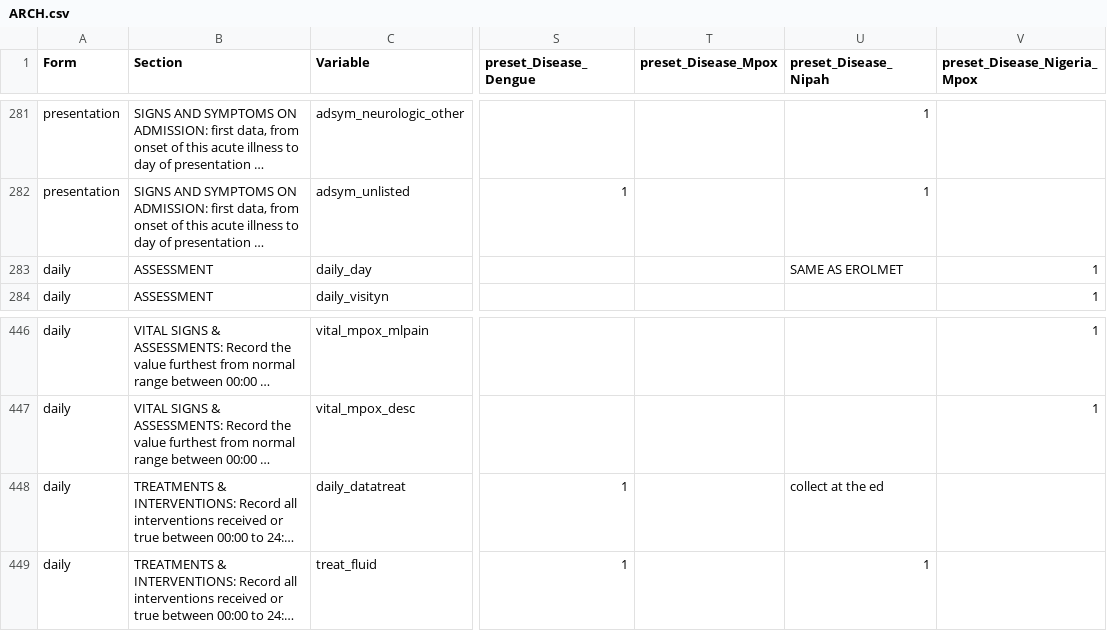
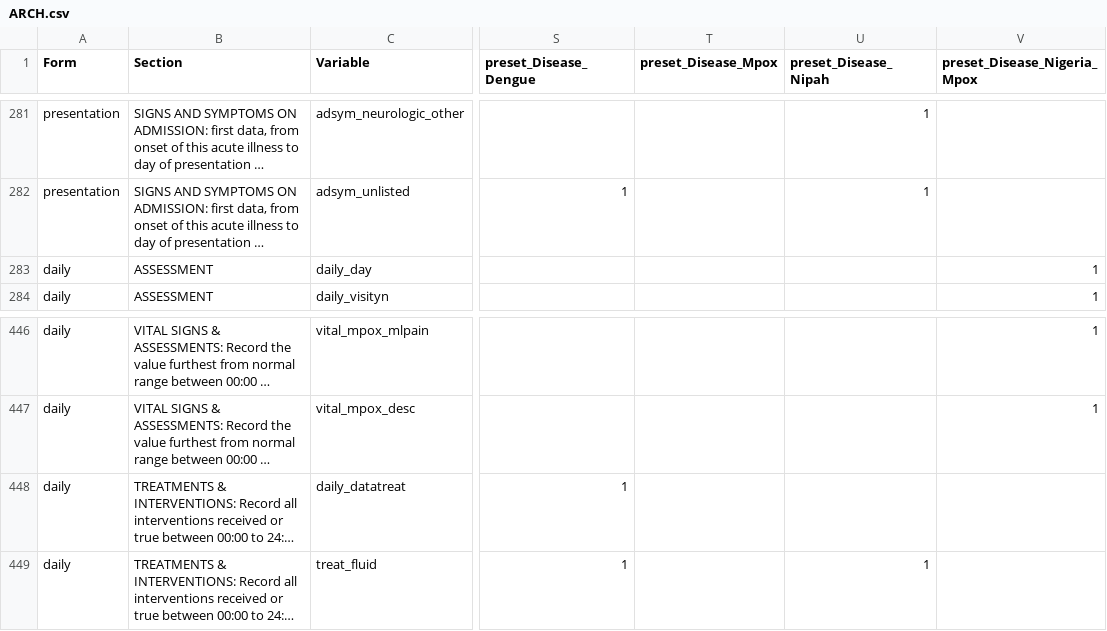
Before and after one commit to ISARICResearch/DataPlatform, a CSV file: ARCH/ARCH1.0.0/ARCH.csv, drawn as a sheet; only a part is shown, gaps mark what is left out; long unchanged cells end in …; the diff names each change by its address in the sheet, - before the commit and + after, or states it on an @@ line.

Commit message:
Update ARCH.csv

```diff
--- a/ARCH/ARCH1.0.0/ARCH.csv
+++ b/ARCH/ARCH1.0.0/ARCH.csv
-U283 (preset_Disease_Nipah): SAME AS EROLMET
+U283 (preset_Disease_Nipah): (empty)
-U448 (preset_Disease_Nipah): collect at the ed
+U448 (preset_Disease_Nipah): (empty)
```
